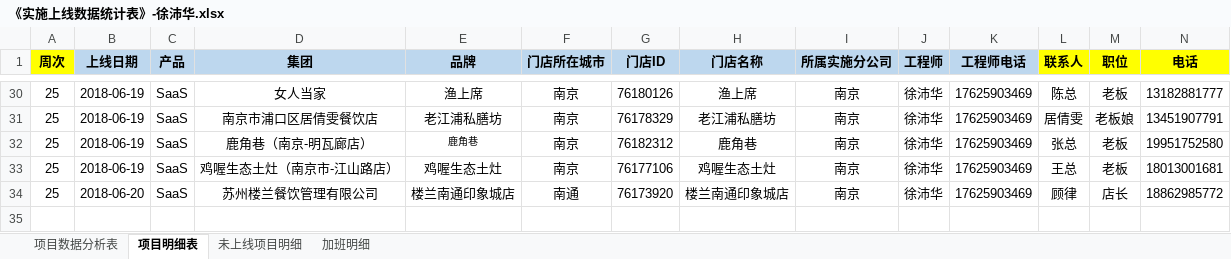
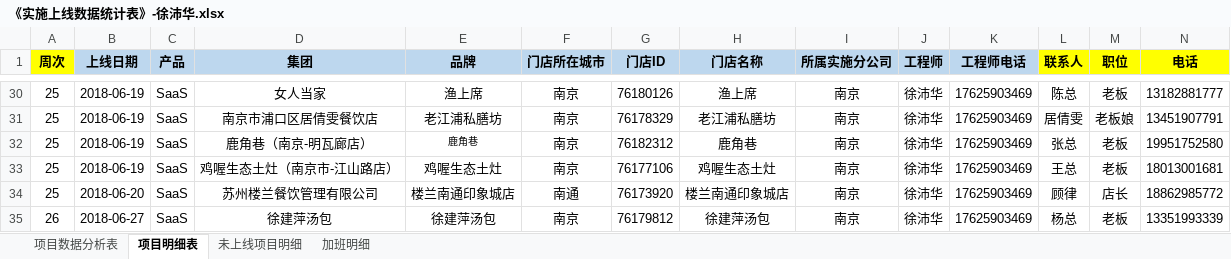
Before and after one commit to zhanglei601396810/NanJing, an Excel workbook: 周数据/《实施上线数据统计表》-徐沛华.xlsx, sheet 项目明细表, drawn as a sheet; only a part is shown, gaps mark what is left out; values as stored, in another font and other column widths than the file's, no borders; rows hold the shown columns only; the diff names each change by its address in the sheet, - before the commit and + after, or states it on an @@ line.

```diff
--- a/周数据/《实施上线数据统计表》-徐沛华.xlsx (sheet 项目明细表)
+++ b/周数据/《实施上线数据统计表》-徐沛华.xlsx (sheet 项目明细表)
+row 35: 26 | 2018-06-27 | SaaS | 徐建萍汤包 | 徐建萍汤包 | 南京 | 76179812 | 徐建萍汤包 | 南京 | 徐沛华 | 17625903469 | 杨总 | 老板 | 13351993339
```
Also changed, not shown: sheet 项目数据分析表, 周数据/《实施上线数据统计表》-黄纯伟.xlsx, 部门项目数据汇总表.xlsx.
